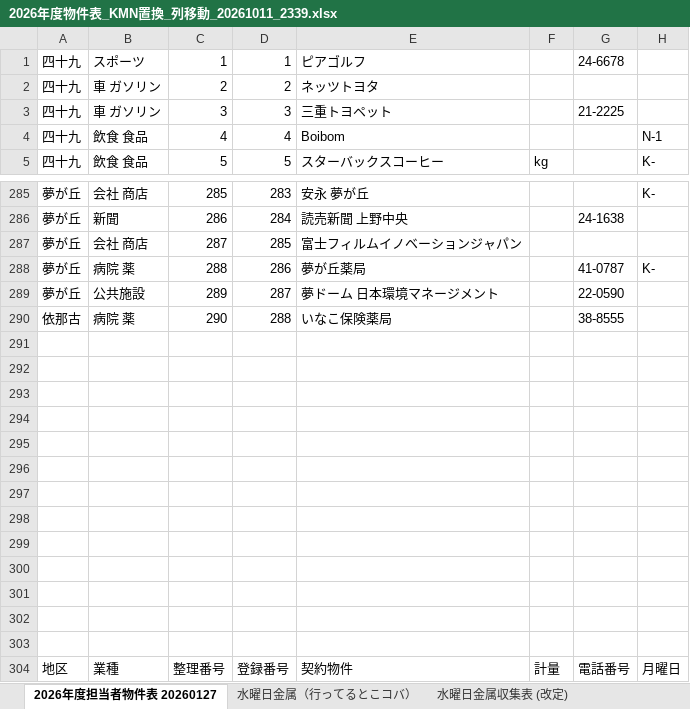
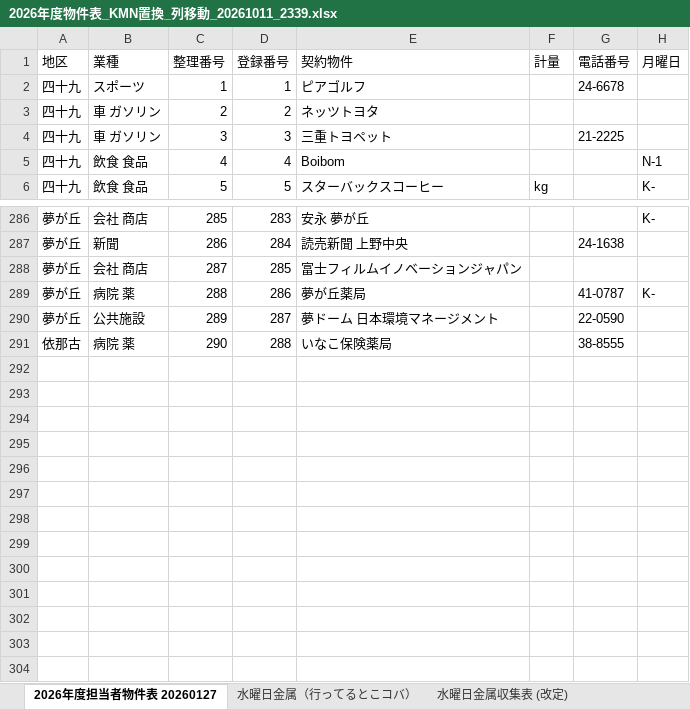
Before and after one commit to congfing/uenoseisou2.3, an Excel workbook: 2026年度物件表_KMN置換_列移動_20261011_2339.xlsx, sheet 2026年度担当者物件表 20260127, drawn as a sheet; only a part is shown, gaps mark what is left out; values as stored, in another font and other column widths than the file's, no borders; removed rows and columns are numbered as before the commit, all else as after; rows hold the shown columns only; the diff names each change by its address in the sheet, - before the commit and + after, or states it on an @@ line.

```diff
--- a/2026年度物件表_KMN置換_列移動_20261011_2339.xlsx (sheet 2026年度担当者物件表 20260127)
+++ b/2026年度物件表_KMN置換_列移動_20261011_2339.xlsx (sheet 2026年度担当者物件表 20260127)
@@ row 304 moved to row 1: 地区 @@
-row 291: (empty)
-row 292: (empty)
-row 293: (empty)
-row 294: (empty)
-row 295: (empty)
-row 296: (empty)
-row 297: (empty)
-row 298: (empty)
-row 299: (empty)
-row 300: (empty)
-row 301: (empty)
-row 302: (empty)
-row 303: (empty)
```
Also changed, not shown: sheet 水曜日金属収集表 (改定), sheet 水曜日金属収集表, sheet 水曜日金属収集表 (uejii).
